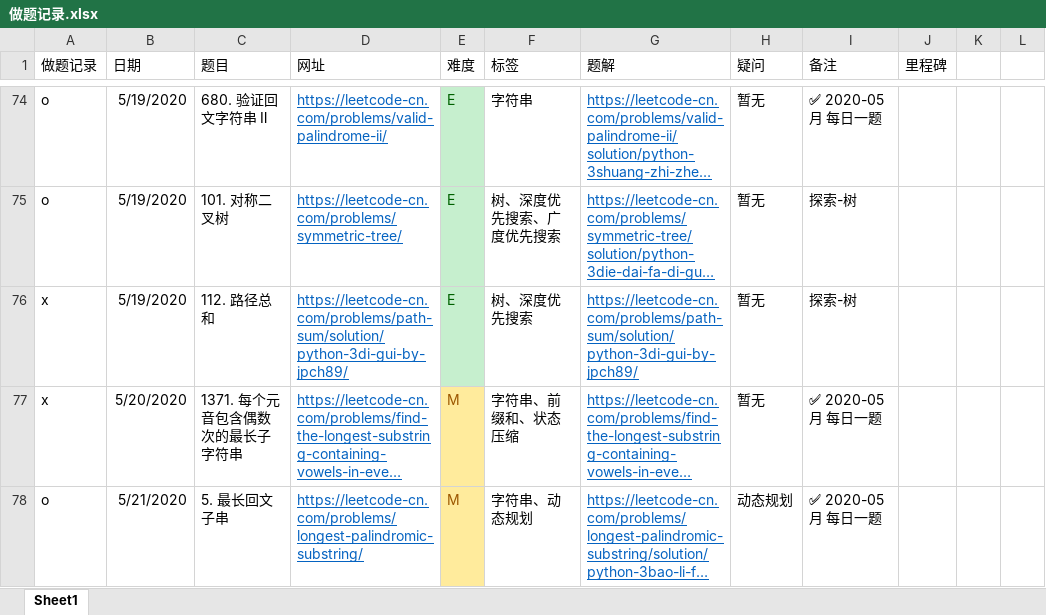
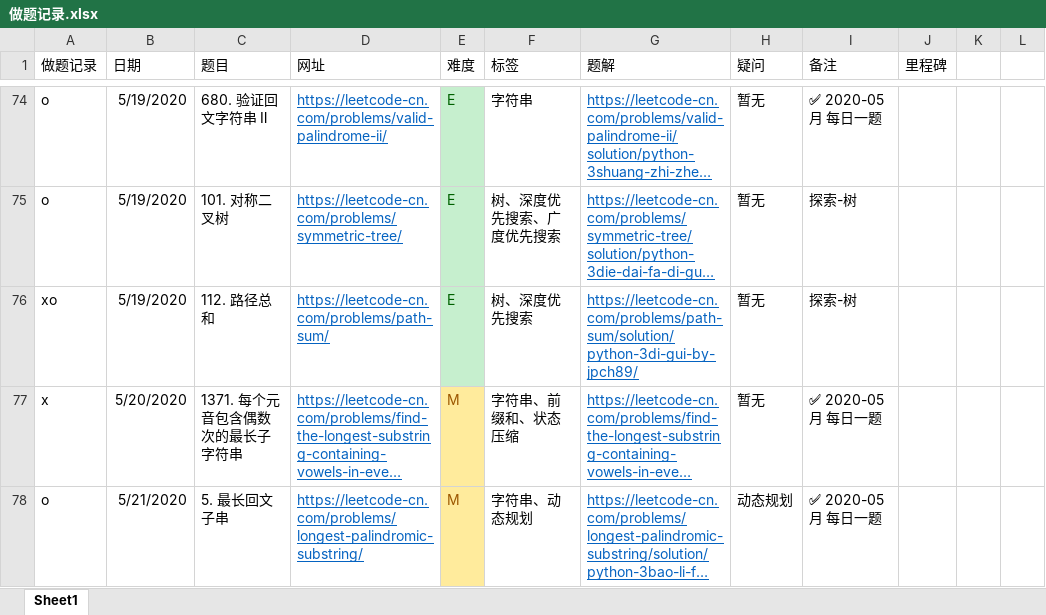
Before and after one commit to jpch89/leetcode, an Excel workbook: 做题记录.xlsx, sheet Sheet1, drawn as a sheet; only a part is shown, gaps mark what is left out; long unchanged cells end in …; values as stored, in another font and other column widths than the file's, no borders; the diff names each change by its address in the sheet, - before the commit and + after, or states it on an @@ line.

Commit message:
update problem 112

```diff
--- a/做题记录.xlsx (sheet Sheet1)
+++ b/做题记录.xlsx (sheet Sheet1)
-A76 (做题记录): x
+A76 (做题记录): xo
-D76 (网址): https://leetcode-cn.com/problems/path-sum/solution/python-3di-gui-by-jpch89/
+D76 (网址): https://leetcode-cn.com/problems/path-sum/
```
Also changed, not shown: 1 other file.
